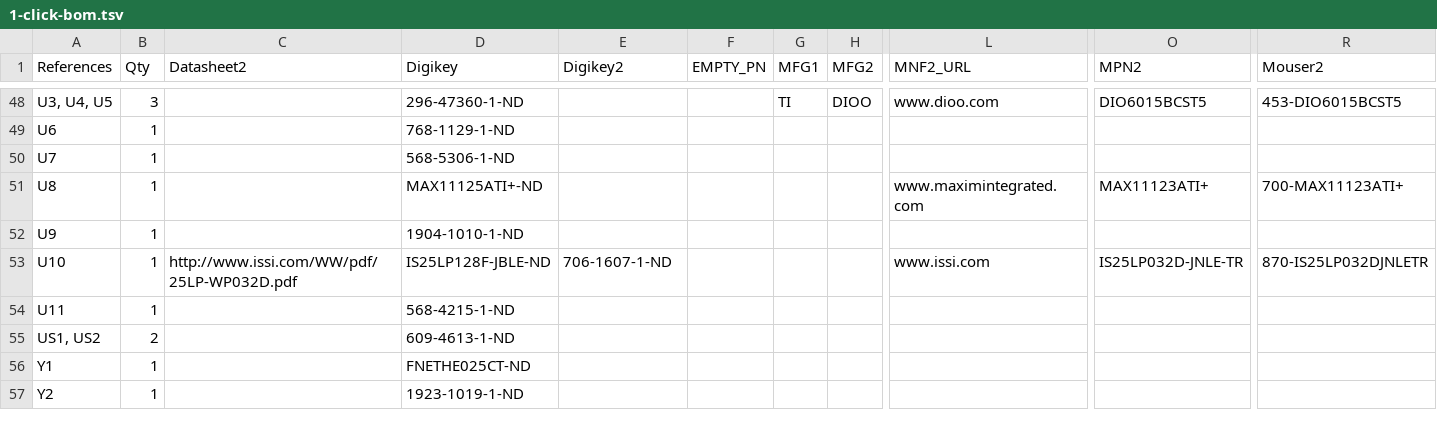
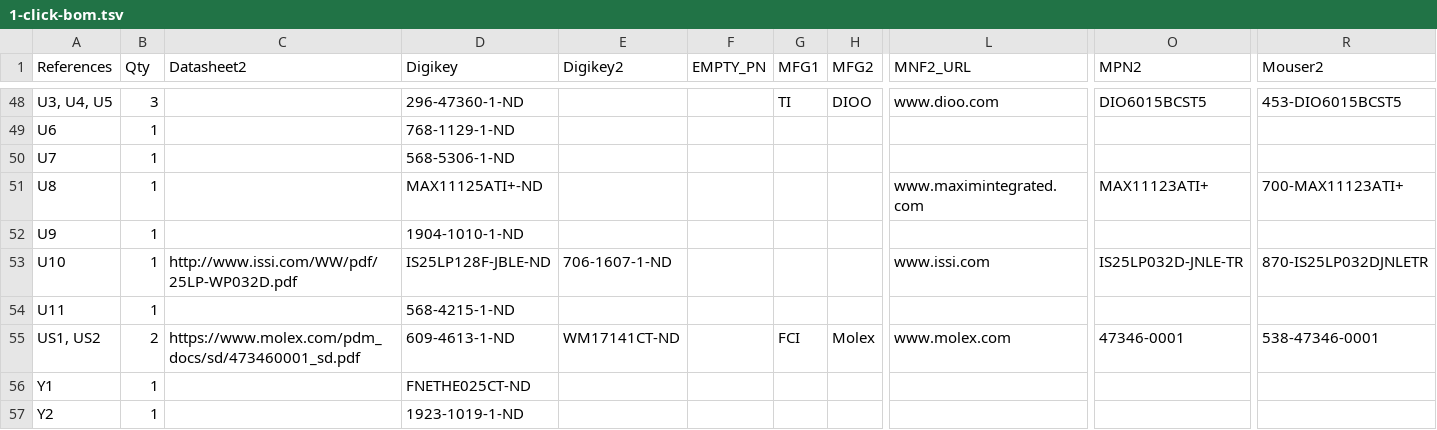
Before and after one commit to emard/ulx3s, a TSV file: 1-click-bom.tsv, drawn as a sheet; only a part is shown, gaps mark what is left out; the diff names each change by its address in the sheet, - before the commit and + after, or states it on an @@ line.

```diff
--- a/1-click-bom.tsv
+++ b/1-click-bom.tsv
-C55 (Datasheet2): (empty)
+C55 (Datasheet2): https://www.molex.com/pdm_docs/sd/473460001_sd.pdf
-E55 (Digikey2): (empty)
+E55 (Digikey2): WM17141CT-ND
-G55 (MFG1): (empty)
+G55 (MFG1): FCI
-H55 (MFG2): (empty)
+H55 (MFG2): Molex
-L55 (MNF2_URL): (empty)
+L55 (MNF2_URL): www.molex.com
-O55 (MPN2): (empty)
+O55 (MPN2): 47346-0001
-R55 (Mouser2): (empty)
+R55 (Mouser2): 538-47346-0001
```
Also changed, not shown: doc/ulx3s_bom.csv.
